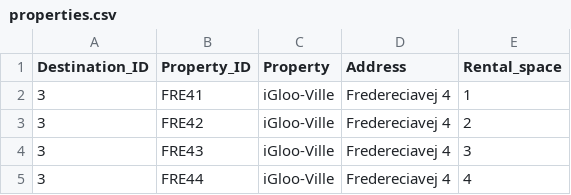
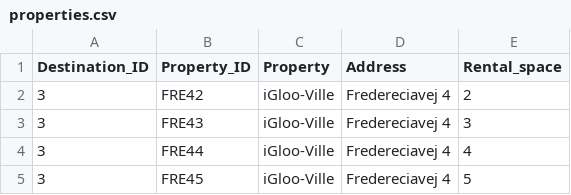
Before and after one commit to lilli31/Verklegt1, a CSV file: data_files/properties.csv, drawn as a sheet; only a part is shown; the shorter side is filled out with more unchanged rows; the diff names each change by its address in the sheet, - before the commit and + after, or states it on an @@ line.

Commit message:
renamed properties

```diff
--- a/data_files/properties.csv
+++ b/data_files/properties.csv
-row 2: 3 | FRE41 | iGloo-Ville | Fredereciavej 4 | 1
```
